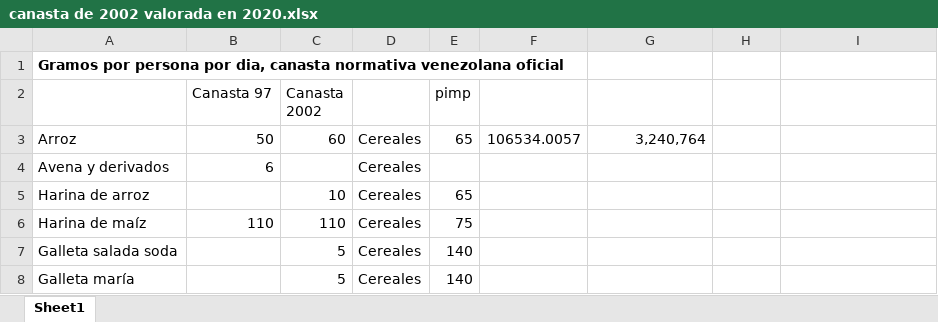
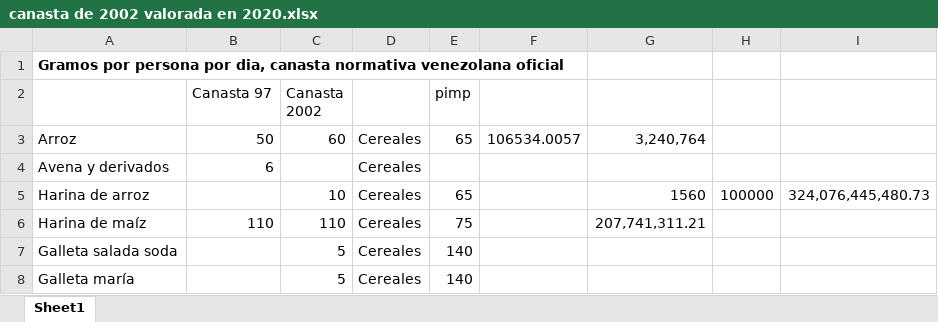
Before and after one commit to gdcaruso/VEN, an Excel workbook: documents/canasta de 2002 valorada en 2020.xlsx, sheet Sheet1, drawn as a sheet; only a part is shown; values as stored, in another font and other column widths than the file's, no borders; the diff names each change by its address in the sheet, - before the commit and + after, or states it on an @@ line.

```diff
--- a/documents/canasta de 2002 valorada en 2020.xlsx (sheet Sheet1)
+++ b/documents/canasta de 2002 valorada en 2020.xlsx (sheet Sheet1)
-G5: (empty)
+G5: 1560
-H5: (empty)
+H5: 100000
-I5: (empty)
+I5: 324,076,445,480.73
-G6: (empty)
+G6: 207,741,311.21
```
Also changed, not shown: poverty_measurement/doc/lines comparison ppp.xlsx, poverty_measurement/output/canasta_diaria.xlsx, 14 other files.
